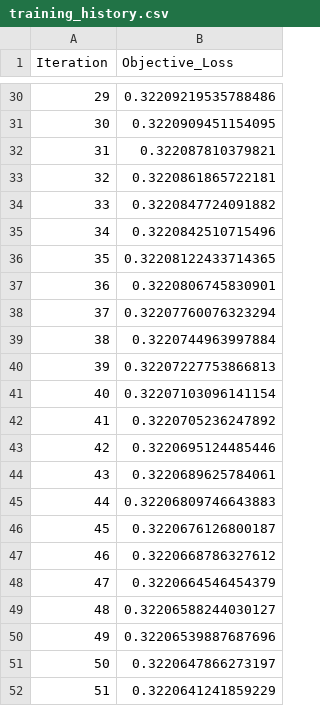
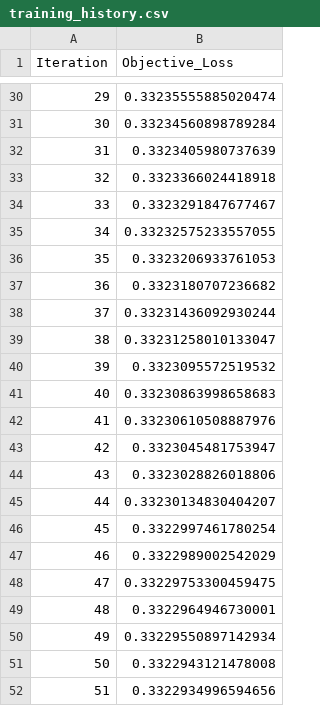
Before and after one commit to MariaGoico/Final-Project-LSDA, a CSV file: saved_models/LinearRegression_Baseline/training_history.csv, drawn as a sheet; only a part is shown, gaps mark what is left out; the diff covers the shown part only.

```diff
--- a/saved_models/LinearRegression_Baseline/training_history.csv
+++ b/saved_models/LinearRegression_Baseline/training_history.csv
@@ -30,23 +30,23 @@ Iteration,Objective_Loss
-29,0.32209219535788486
-30,0.3220909451154095
-31,0.322087810379821
-32,0.3220861865722181
-33,0.3220847724091882
-34,0.3220842510715496
-35,0.32208122433714365
-36,0.3220806745830901
-37,0.32207760076323294
-38,0.3220744963997884
-39,0.32207227753866813
-40,0.32207103096141154
-41,0.3220705236247892
-42,0.3220695124485446
-43,0.3220689625784061
-44,0.32206809746643883
-45,0.3220676126800187
-46,0.3220668786327612
-47,0.3220664546454379
-48,0.32206588244030127
-49,0.32206539887687696
-50,0.3220647866273197
-51,0.3220641241859229
+29,0.33235555885020474
+30,0.33234560898789284
+31,0.3323405980737639
+32,0.3323366024418918
+33,0.3323291847677467
+34,0.33232575233557055
+35,0.3323206933761053
+36,0.3323180707236682
+37,0.33231436092930244
+38,0.33231258010133047
+39,0.3323095572519532
+40,0.33230863998658683
+41,0.33230610508887976
+42,0.3323045481753947
+43,0.3323028826018806
+44,0.33230134830404207
+45,0.3322997461780254
+46,0.3322989002542029
+47,0.33229753300459475
+48,0.3322964946730001
+49,0.33229550897142934
+50,0.3322943121478008
+51,0.3322934996594656
```
Also changed, not shown: 27 edited cells elsewhere in this file, model_comparison.csv, 17 other files.
